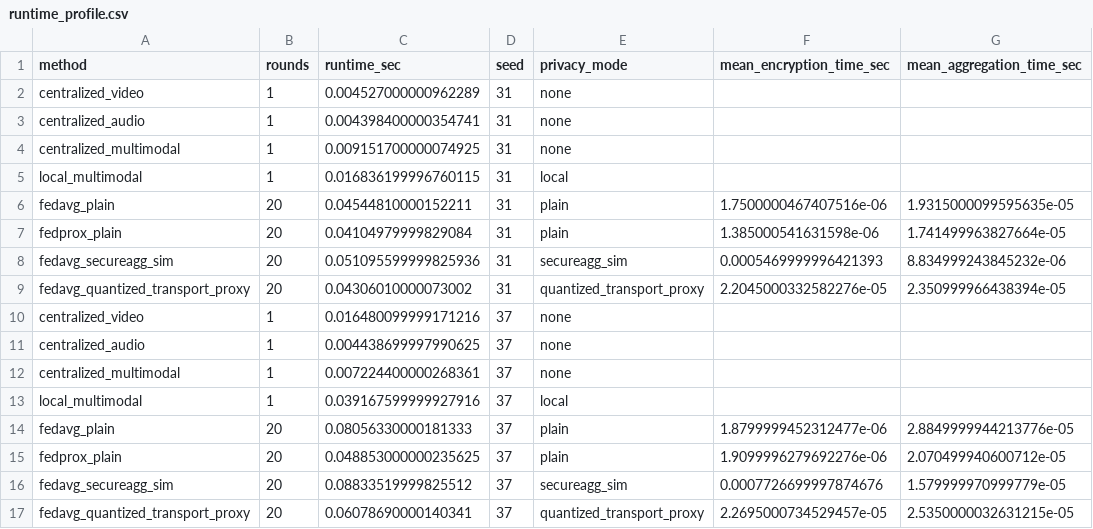
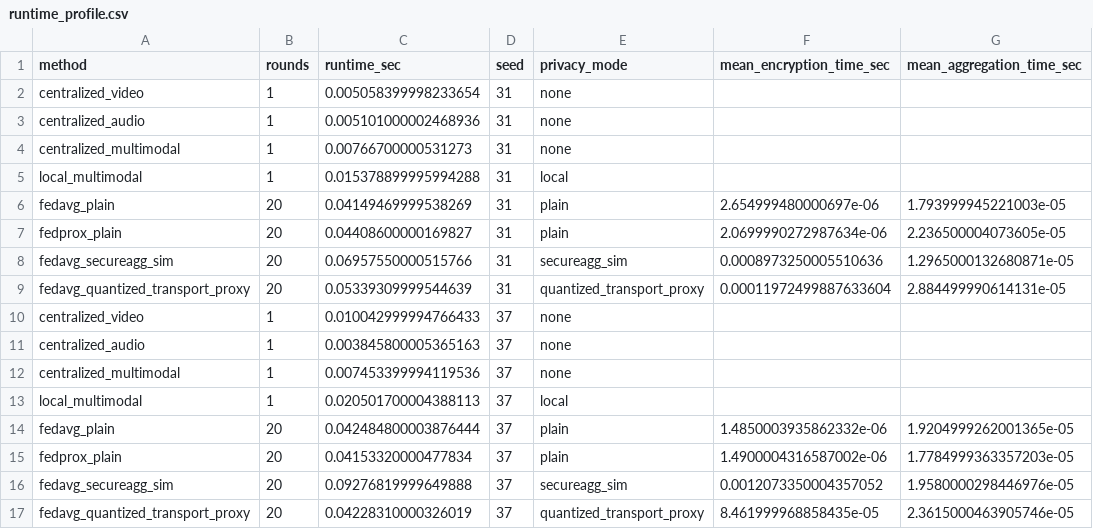
Before and after one commit to Devchandrasen/fedtwin-cryptid, a CSV file: paper_results/v1/new_runs/vcsl_public_asset_disjoint/runtime_profile.csv, drawn as a sheet; only a part is shown; the diff covers the shown part only; the diff names each change by its address in the sheet, - before the commit and + after, or states it on an @@ line.

```diff
--- a/paper_results/v1/new_runs/vcsl_public_asset_disjoint/runtime_profile.csv
+++ b/paper_results/v1/new_runs/vcsl_public_asset_disjoint/runtime_profile.csv
-C2 (runtime_sec): 0.004527000000962289
+C2 (runtime_sec): 0.005058399998233654
-C3 (runtime_sec): 0.004398400000354741
+C3 (runtime_sec): 0.005101000002468936
-C4 (runtime_sec): 0.009151700000074925
+C4 (runtime_sec): 0.00766700000531273
-C5 (runtime_sec): 0.016836199996760115
+C5 (runtime_sec): 0.015378899995994288
-C6 (runtime_sec): 0.04544810000152211
+C6 (runtime_sec): 0.04149469999538269
-F6 (mean_encryption_time_sec): 1.7500000467407516e-06
+F6 (mean_encryption_time_sec): 2.654999480000697e-06
-G6 (mean_aggregation_time_sec): 1.9315000099595635e-05
+G6 (mean_aggregation_time_sec): 1.793999945221003e-05
-C7 (runtime_sec): 0.04104979999829084
+C7 (runtime_sec): 0.04408600000169827
-F7 (mean_encryption_time_sec): 1.385000541631598e-06
+F7 (mean_encryption_time_sec): 2.0699990272987634e-06
-G7 (mean_aggregation_time_sec): 1.741499963827664e-05
+G7 (mean_aggregation_time_sec): 2.236500004073605e-05
-C8 (runtime_sec): 0.051095599999825936
+C8 (runtime_sec): 0.06957550000515766
-F8 (mean_encryption_time_sec): 0.0005469999996421393
+F8 (mean_encryption_time_sec): 0.0008973250005510636
-G8 (mean_aggregation_time_sec): 8.834999243845232e-06
+G8 (mean_aggregation_time_sec): 1.2965000132680871e-05
-C9 (runtime_sec): 0.04306010000073002
+C9 (runtime_sec): 0.05339309999544639
-F9 (mean_encryption_time_sec): 2.2045000332582276e-05
+F9 (mean_encryption_time_sec): 0.00011972499887633604
-G9 (mean_aggregation_time_sec): 2.350999966438394e-05
+G9 (mean_aggregation_time_sec): 2.884499990614131e-05
-C10 (runtime_sec): 0.016480099999171216
+C10 (runtime_sec): 0.010042999994766433
-C11 (runtime_sec): 0.004438699997990625
+C11 (runtime_sec): 0.003845800005365163
-C12 (runtime_sec): 0.007224400000268361
+C12 (runtime_sec): 0.007453399994119536
-C13 (runtime_sec): 0.039167599999927916
+C13 (runtime_sec): 0.020501700004388113
-C14 (runtime_sec): 0.08056330000181333
+C14 (runtime_sec): 0.042484800003876444
-F14 (mean_encryption_time_sec): 1.8799999452312477e-06
+F14 (mean_encryption_time_sec): 1.4850003935862332e-06
-G14 (mean_aggregation_time_sec): 2.8849999944213776e-05
+G14 (mean_aggregation_time_sec): 1.9204999262001365e-05
-C15 (runtime_sec): 0.048853000000235625
+C15 (runtime_sec): 0.04153320000477834
-F15 (mean_encryption_time_sec): 1.9099996279692276e-06
+F15 (mean_encryption_time_sec): 1.4900004316587002e-06
-G15 (mean_aggregation_time_sec): 2.070499940600712e-05
+G15 (mean_aggregation_time_sec): 1.7784999363357203e-05
-C16 (runtime_sec): 0.08833519999825512
+C16 (runtime_sec): 0.09276819999649888
-F16 (mean_encryption_time_sec): 0.0007726699997874676
+F16 (mean_encryption_time_sec): 0.0012073350004357052
-G16 (mean_aggregation_time_sec): 1.579999970999779e-05
+G16 (mean_aggregation_time_sec): 1.9580000298446976e-05
-C17 (runtime_sec): 0.06078690000140341
+C17 (runtime_sec): 0.04228310000326019
-F17 (mean_encryption_time_sec): 2.2695000734529457e-05
+F17 (mean_encryption_time_sec): 8.461999968858435e-05
-G17 (mean_aggregation_time_sec): 2.5350000032631215e-05
+G17 (mean_aggregation_time_sec): 2.3615000463905746e-05
```
Also changed, not shown: 16 edited cells elsewhere in this file, paper_results/v1/new_runs/vcsl_public_asset_disjoint/metrics_federated.csv, paper_results/v1/new_runs/vcsl_public_asset_disjoint/metrics_ledger.csv, 45 other files.
